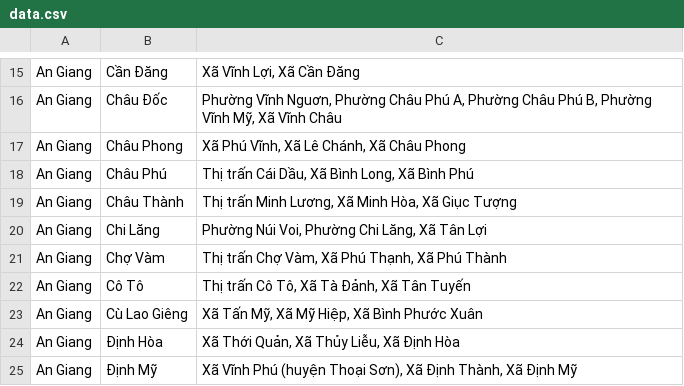
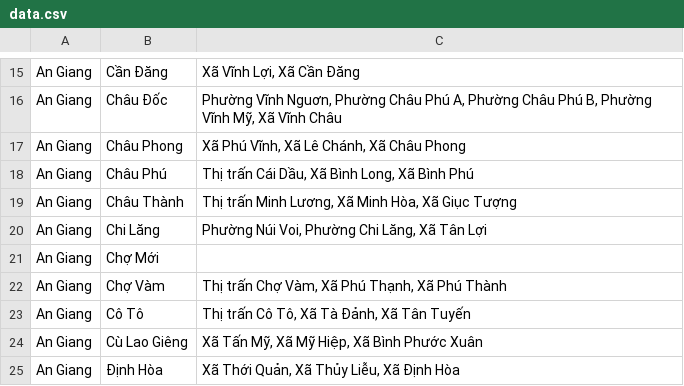
Before and after one commit to vanducng/don-vi-hanh-chinh-2025, a CSV file: data.csv, drawn as a sheet; only a part is shown, gaps mark what is left out; the shorter side is filled out with more unchanged rows; the diff names each change by its address in the sheet, - before the commit and + after, or states it on an @@ line.

Commit message:
chore: cleanup

```diff
--- a/data.csv
+++ b/data.csv
+row 21: An Giang | Chợ Mới
```
